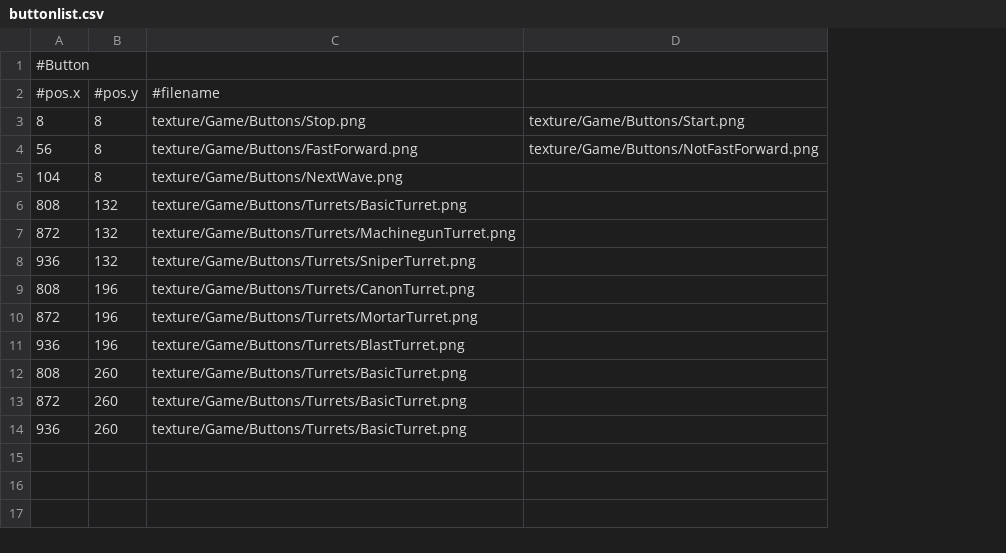
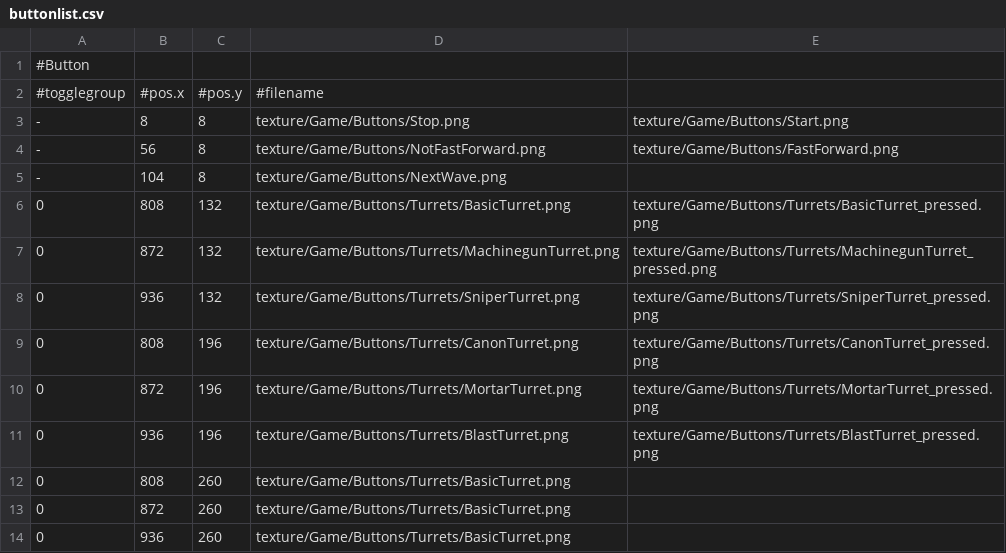
Before and after one commit to ChocoSotan/TowerDefenceGameInCpp, a CSV file: TowerDefenceGame/data/buttonlist.csv, drawn as a sheet; removed rows and columns are numbered as before the commit, all else as after; the diff names each change by its address in the sheet, - before the commit and + after, or states it on an @@ line.

```diff
--- a/TowerDefenceGame/data/buttonlist.csv
+++ b/TowerDefenceGame/data/buttonlist.csv
+column A, rows 1-14: #Button | #togglegroup | - | - | - | 0 | 0 | 0 | 0 | 0 | 0 | 0 | 0 | 0
-column D, rows 3-4: texture/Game/Buttons/Start.png | texture/Game/Buttons/NotFastForward.png
+column E, rows 3-11: texture/Game/Buttons/Start.png | texture/Game/Buttons/FastForward.png |  | texture/Game/Buttons/Turrets/BasicTurret_pressed.png | texture/Game/Buttons/Turrets/MachinegunTurret_pressed.png | texture/Game/Buttons/Turrets/SniperTurret_pressed.png | texture/Game/Buttons/Turrets/CanonTurret_pressed.png | texture/Game/Buttons/Turrets/MortarTurret_pressed.png | texture/Game/Buttons/Turrets/BlastTurret_pressed.png
-B1: #Button
+B1: (empty)
-D4: texture/Game/Buttons/FastForward.png
+D4: texture/Game/Buttons/NotFastForward.png
```
Also changed, not shown: TowerDefenceGame/data/texturelist.csv, 16 other files.
